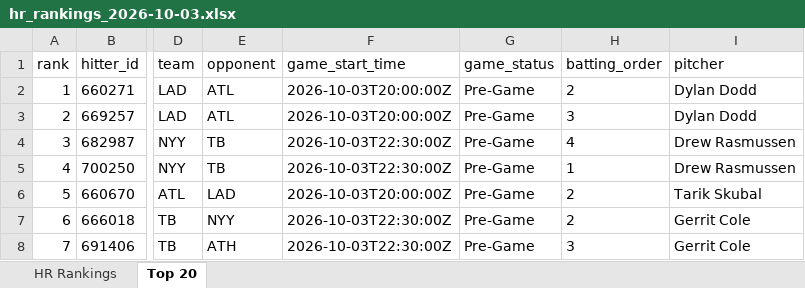
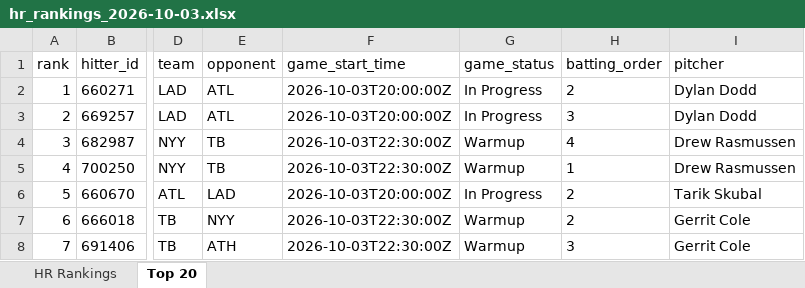
Before and after one commit to etbell28/ghost-analytics, an Excel workbook: outputs/daily/hr_rankings_2026-10-03.xlsx, sheet Top 20, drawn as a sheet; only a part is shown, gaps mark what is left out; values as stored, in another font and other column widths than the file's, no borders; the diff covers the shown part only; the diff names each change by its address in the sheet, - before the commit and + after, or states it on an @@ line.

```diff
--- a/outputs/daily/hr_rankings_2026-10-03.xlsx (sheet Top 20)
+++ b/outputs/daily/hr_rankings_2026-10-03.xlsx (sheet Top 20)
-G2:G3 (game_status): Pre-Game
+G2:G3 (game_status): In Progress
-G4:G5 (game_status): Pre-Game
+G4:G5 (game_status): Warmup
-G6 (game_status): Pre-Game
+G6 (game_status): In Progress
-G7:G8 (game_status): Pre-Game
+G7:G8 (game_status): Warmup
```
Also changed, not shown: 2 added rows, 2 removed rows and 168 edited cells elsewhere in this sheet, sheet HR Rankings, outputs/hr_rankings.xlsx, 8 other files.
